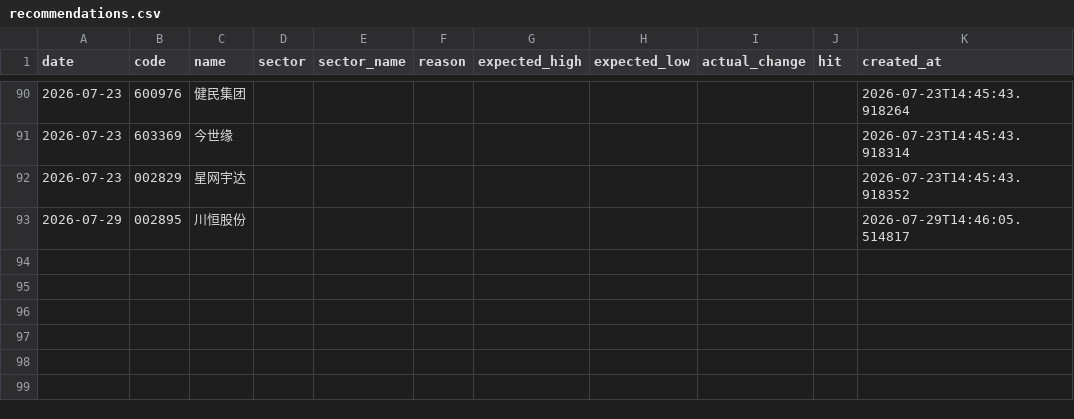
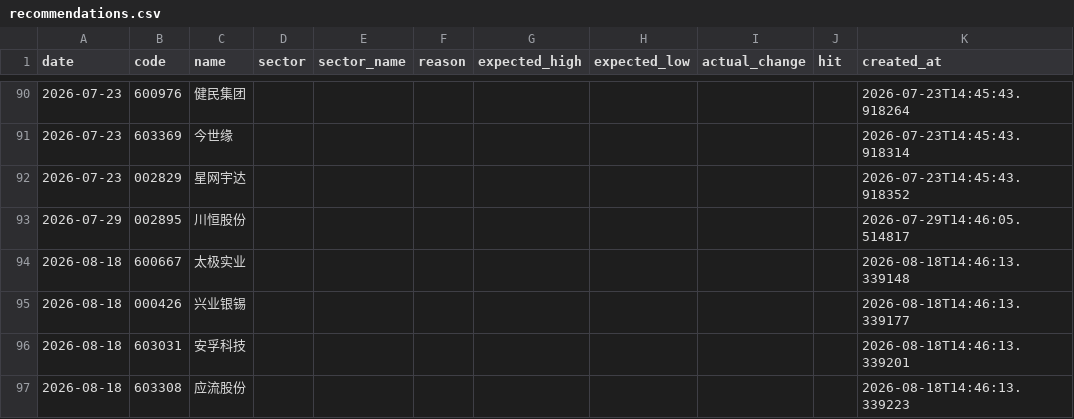
Before and after one commit to wssaidong/AAna, a CSV file: data/recommendations.csv, drawn as a sheet; only a part is shown, gaps mark what is left out; the diff names each change by its address in the sheet, - before the commit and + after, or states it on an @@ line.

```diff
--- a/data/recommendations.csv
+++ b/data/recommendations.csv
+row 94: 2026-08-18 | 600667 | 太极实业 |  |  |  |  |  |  |  | 2026-08-18T14:46:13.339148
+row 95: 2026-08-18 | 000426 | 兴业银锡 |  |  |  |  |  |  |  | 2026-08-18T14:46:13.339177
+row 96: 2026-08-18 | 603031 | 安孚科技 |  |  |  |  |  |  |  | 2026-08-18T14:46:13.339201
+row 97: 2026-08-18 | 603308 | 应流股份 |  |  |  |  |  |  |  | 2026-08-18T14:46:13.339223
```
Also changed, not shown: data/rec_feedback.csv, 11 other files.
